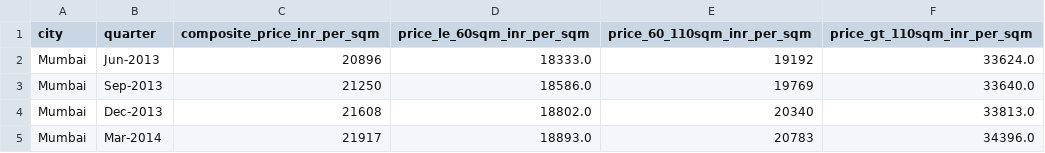
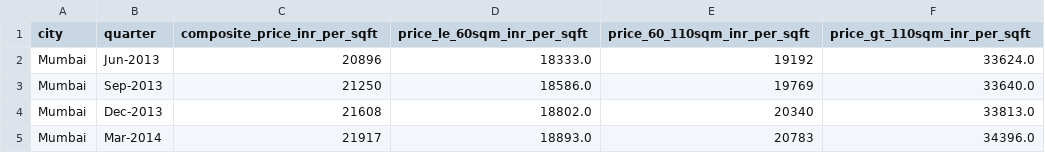
Before and after one commit to zegenbalnathaniel-design/India-Economic-Intelligence-Lab, a CSV file: data/raw/nhb_residex/city_price_levels_by_unit_size_2013_2024.csv, drawn as a sheet; only a part is shown.

```diff
--- a/data/raw/nhb_residex/city_price_levels_by_unit_size_2013_2024.csv
+++ b/data/raw/nhb_residex/city_price_levels_by_unit_size_2013_2024.csv
@@ -1,2 +1,2 @@
-city,quarter,composite_price_inr_per_sqm,price_le_60sqm_inr_per_sqm,price_60_110sqm_inr_per_sqm,price_gt_110sqm_inr_per_sqm
+city,quarter,composite_price_inr_per_sqft,price_le_60sqm_inr_per_sqft,price_60_110sqm_inr_per_sqft,price_gt_110sqm_inr_per_sqft
 Mumbai,Jun-2013,20896,18333.0,19192,33624.0
```
Also changed, not shown: 13 other files.
